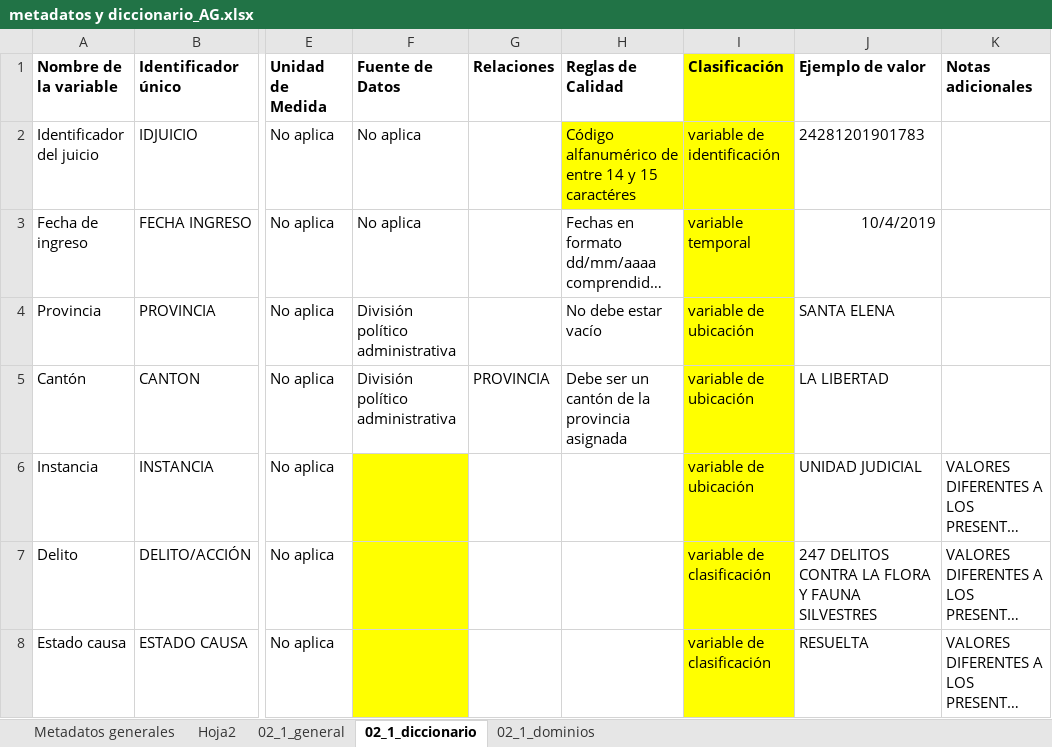
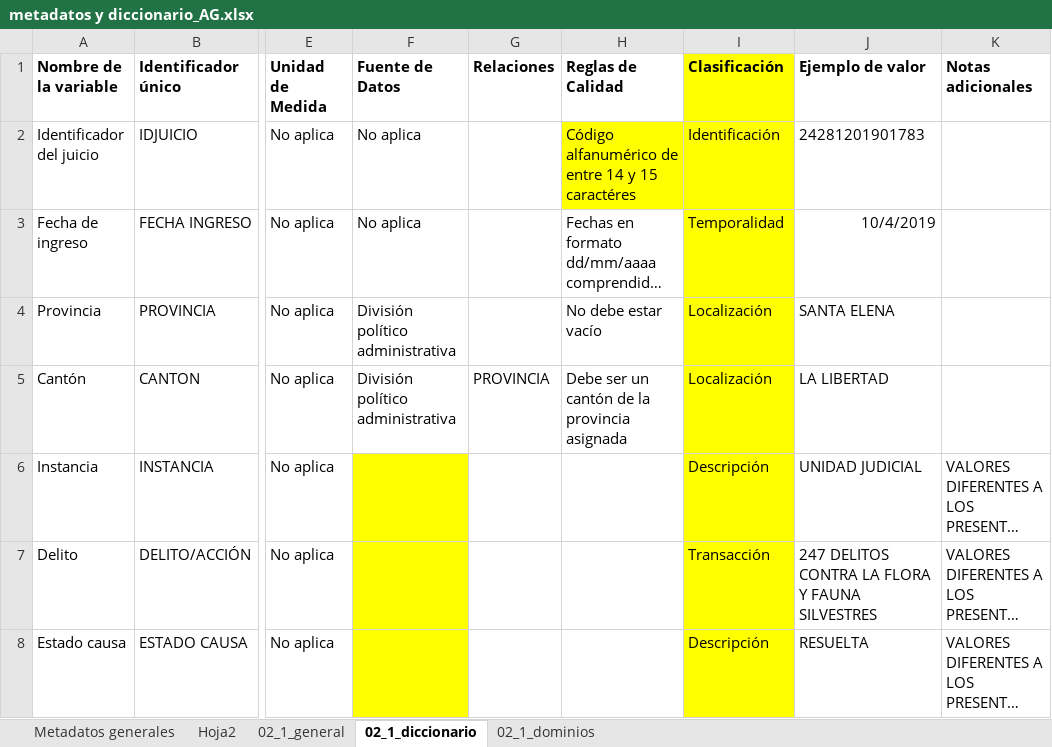
Before and after one commit to matjaviernunez/wcs, an Excel workbook: 04_Entregable 2/previo/metadatos y diccionario_AG.xlsx, sheet 02_1_diccionario, drawn as a sheet; only a part is shown, gaps mark what is left out; long unchanged cells end in …; values as stored, in another font and other column widths than the file's, no borders; the diff names each change by its address in the sheet, - before the commit and + after, or states it on an @@ line.

Commit message:
jn: revisión de tipos de variables, ejemplos y definiciones

```diff
--- a/04_Entregable 2/previo/metadatos y diccionario_AG.xlsx (sheet 02_1_diccionario)
+++ b/04_Entregable 2/previo/metadatos y diccionario_AG.xlsx (sheet 02_1_diccionario)
-I2 (Clasificación): variable de identificación
+I2 (Clasificación): Identificación
-I3 (Clasificación): variable temporal
+I3 (Clasificación): Temporalidad
-I4:I5 (Clasificación): variable de ubicación
+I4:I5 (Clasificación): Localización
-I6 (Clasificación): variable de ubicación
+I6 (Clasificación): Descripción
-I7 (Clasificación): variable de clasificación
+I7 (Clasificación): Transacción
-I8 (Clasificación): variable de clasificación
+I8 (Clasificación): Descripción
```
Also changed, not shown: 1 other file.
